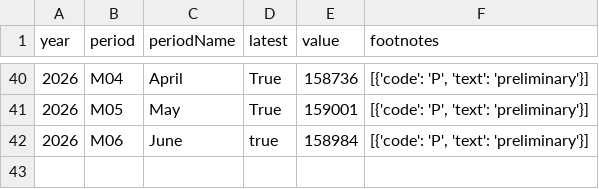
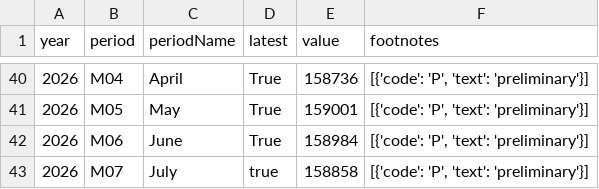
Before and after one commit to NileshPurnekar/streamlit_labor_census_dashboard, a CSV file: myfiles/CES0000000001.csv, drawn as a sheet; only a part is shown, gaps mark what is left out.

```diff
--- a/myfiles/CES0000000001.csv
+++ b/myfiles/CES0000000001.csv
@@ -41,2 +41,3 @@ year,period,periodName,latest,value,footnotes
 2026,M05,May,True,159001,"[{'code': 'P', 'text': 'preliminary'}]"
-2026,M06,June,true,158984,"[{'code': 'P', 'text': 'preliminary'}]"
+2026,M06,June,True,158984,"[{'code': 'P', 'text': 'preliminary'}]"
+2026,M07,July,true,158858,"[{'code': 'P', 'text': 'preliminary'}]"
```
Also changed, not shown: myfiles/LNS14000000.csv, myfiles/PRS85006092.csv, 2 other files.
